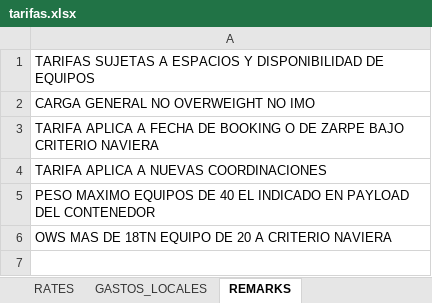
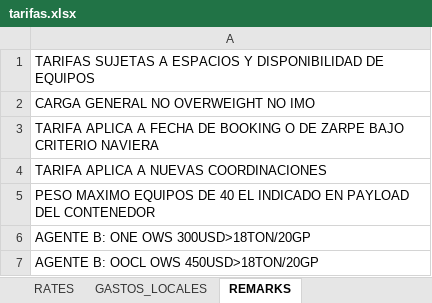
Before and after one commit to asiapac-hub/asiapac-rates, an Excel workbook: data/tarifas.xlsx, sheet REMARKS, drawn as a sheet; values as stored, in another font and other column widths than the file's, no borders; the diff names each change by its address in the sheet, - before the commit and + after, or states it on an @@ line.

```diff
--- a/data/tarifas.xlsx (sheet REMARKS)
+++ b/data/tarifas.xlsx (sheet REMARKS)
-A6: OWS MAS DE 18TN EQUIPO DE 20 A CRITERIO NAVIERA
+A6: AGENTE B: ONE OWS 300USD>18TON/20GP
+row 7: AGENTE B: OOCL OWS 450USD>18TON/20GP
```
Also changed, not shown: sheet RATES.
